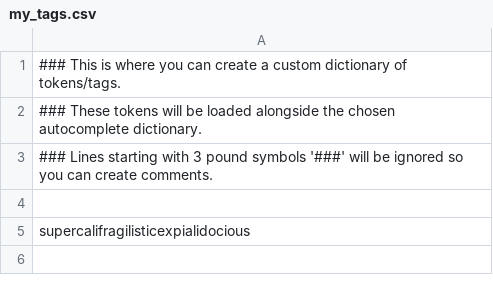
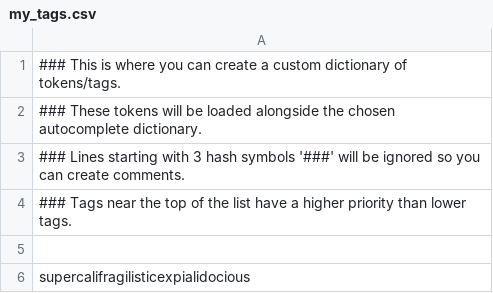
Before and after one commit to Nenotriple/img-txt_viewer, a CSV file: my_tags.csv, drawn as a sheet.

Commit message:
Update my_tags.csv - Header changes

```diff
--- a/my_tags.csv
+++ b/my_tags.csv
@@ -2,3 +2,4 @@
 ### These tokens will be loaded alongside the chosen autocomplete dictionary.
-### Lines starting with 3 pound symbols '###' will be ignored so you can create comments.
+### Lines starting with 3 hash symbols '###' will be ignored so you can create comments.
+### Tags near the top of the list have a higher priority than lower tags.
 
```
